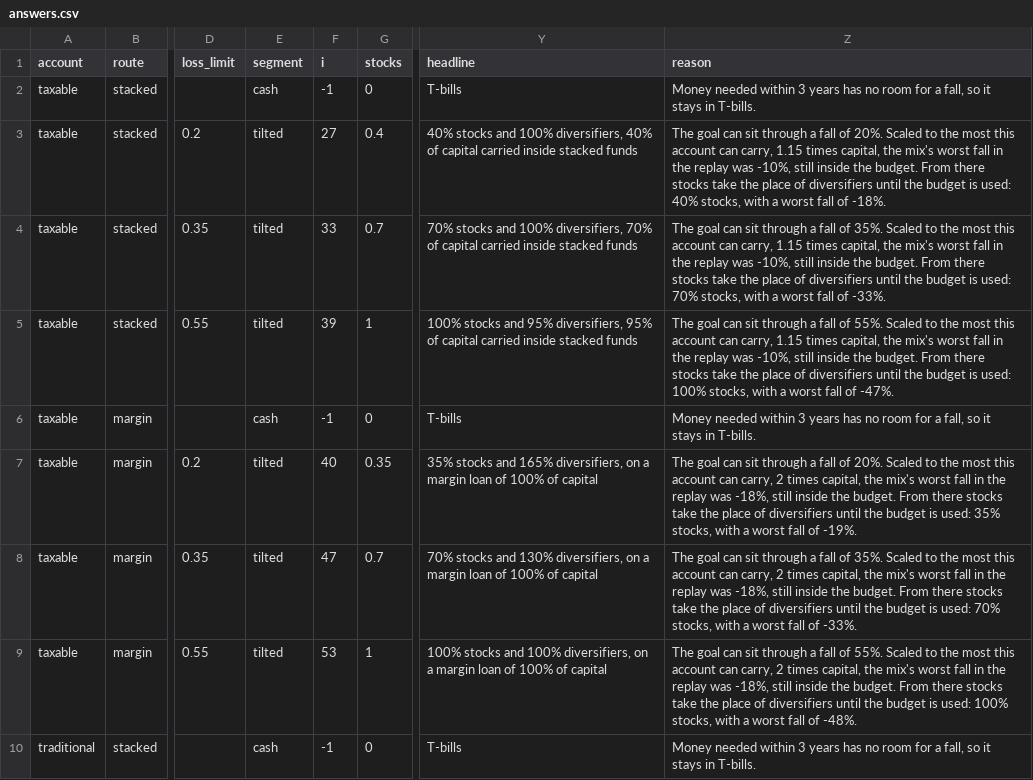
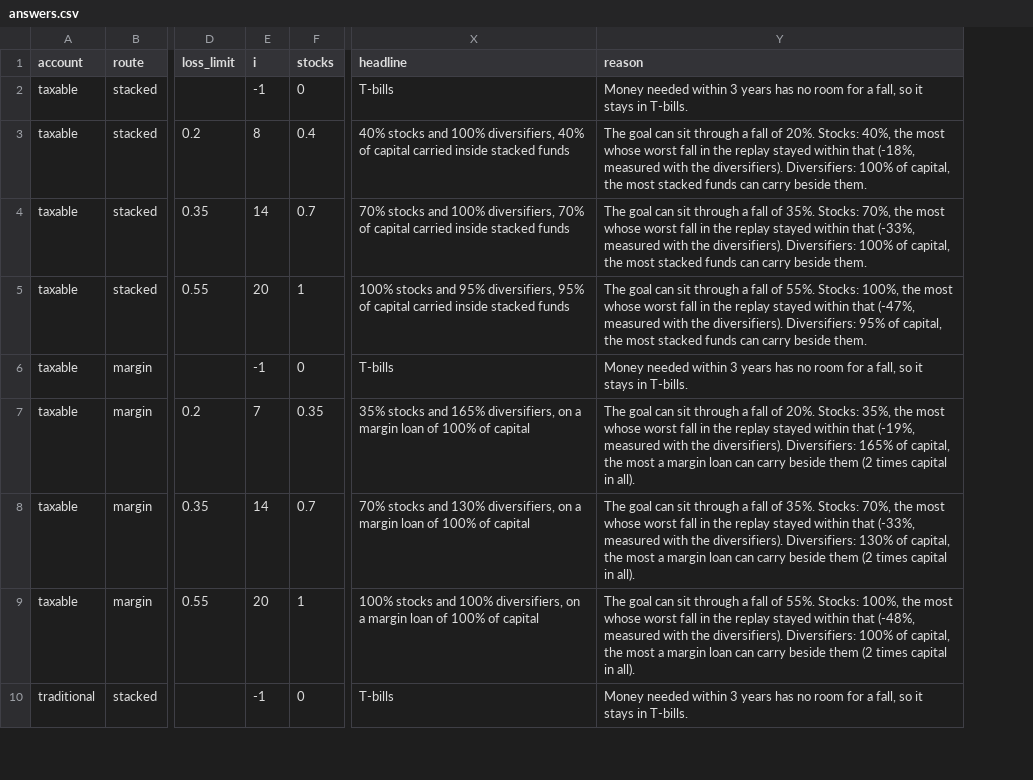
Before and after one commit to mhdelano-ai/Leveraged-asset-allocation-model, a CSV file: results/questionnaire/answers.csv, drawn as a sheet; only a part is shown, gaps mark what is left out; removed rows and columns are numbered as before the commit, all else as after; the diff covers the shown part only; the diff names each change by its address in the sheet, - before the commit and + after, or states it on an @@ line.

```diff
--- a/results/questionnaire/answers.csv
+++ b/results/questionnaire/answers.csv
-column E (segment), rows 2-10: cash | tilted | tilted | tilted | cash | tilted | tilted | tilted | cash
-E3 (i): 27
+E3 (i): 8
-Y3 (reason): …of 20%. Scaled to the most this account can carry, 1.15 times capital, the mix's worst fall in the replay was -10%, still inside the budget. From there stocks take the place of diversifiers until the budget is used: 40% stocks, with a worst fall of -18%.
+Y3 (reason): …of 20%. Stocks: 40%, the most whose worst fall in the replay stayed within that (-18%, measured with the diversifiers). Diversifiers: 100% of capital, the most stacked funds can carry beside them.
-E4 (i): 33
+E4 (i): 14
-Y4 (reason): …of 35%. Scaled to the most this account can carry, 1.15 times capital, the mix's worst fall in the replay was -10%, still inside the budget. From there stocks take the place of diversifiers until the budget is used: 70% stocks, with a worst fall of -33%.
+Y4 (reason): …of 35%. Stocks: 70%, the most whose worst fall in the replay stayed within that (-33%, measured with the diversifiers). Diversifiers: 100% of capital, the most stacked funds can carry beside them.
-E5 (i): 39
+E5 (i): 20
-Y5 (reason): …of 55%. Scaled to the most this account can carry, 1.15 times capital, the mix's worst fall in the replay was -10%, still inside the budget. From there stocks take the place of diversifiers until the budget is used: 100% stocks, with a worst fall of -47%.
+Y5 (reason): …of 55%. Stocks: 100%, the most whose worst fall in the replay stayed within that (-47%, measured with the diversifiers). Diversifiers: 95% of capital, the most stacked funds can carry beside them.
-E7 (i): 40
+E7 (i): 7
-Y7 (reason): …of 20%. Scaled to the most this account can carry, 2 times capital, the mix's worst fall in the replay was -18%, still inside the budget. From there stocks take the place of diversifiers until the budget is used: 35% stocks, with a worst fall of -19%.
+Y7 (reason): …of 20%. Stocks: 35%, the most whose worst fall in the replay stayed within that (-19%, measured with the diversifiers). Diversifiers: 165% of capital, the most a margin loan can carry beside them (2 times capital in all).
-E8 (i): 47
+E8 (i): 14
-Y8 (reason): …of 35%. Scaled to the most this account can carry, 2 times capital, the mix's worst fall in the replay was -18%, still inside the budget. From there stocks take the place of diversifiers until the budget is used: 70% stocks, with a worst fall of -33%.
+Y8 (reason): …of 35%. Stocks: 70%, the most whose worst fall in the replay stayed within that (-33%, measured with the diversifiers). Diversifiers: 130% of capital, the most a margin loan can carry beside them (2 times capital in all).
-E9 (i): 53
+E9 (i): 20
-Y9 (reason): …of 55%. Scaled to the most this account can carry, 2 times capital, the mix's worst fall in the replay was -18%, still inside the budget. From there stocks take the place of diversifiers until the budget is used: 100% stocks, with a worst fall of -48%.
+Y9 (reason): …of 55%. Stocks: 100%, the most whose worst fall in the replay stayed within that (-48%, measured with the diversifiers). Diversifiers: 100% of capital, the most a margin loan can carry beside them (2 times capital in all).
```
Also changed, not shown: 12 edited cells elsewhere in this file, 10 other files.
